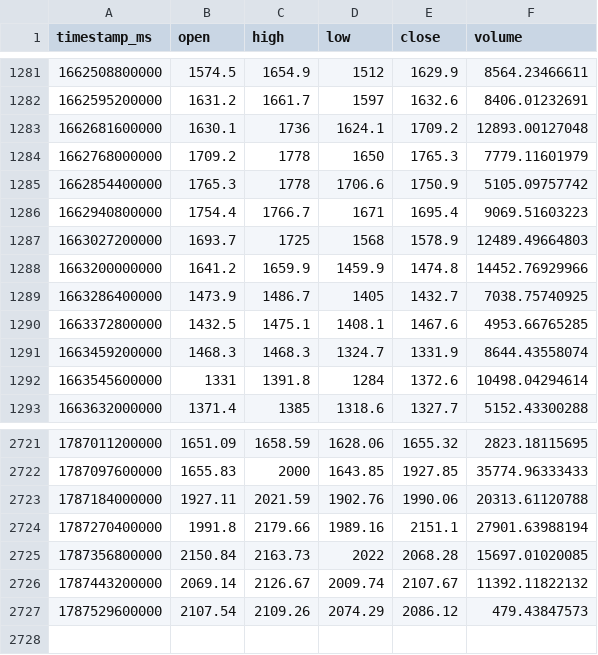
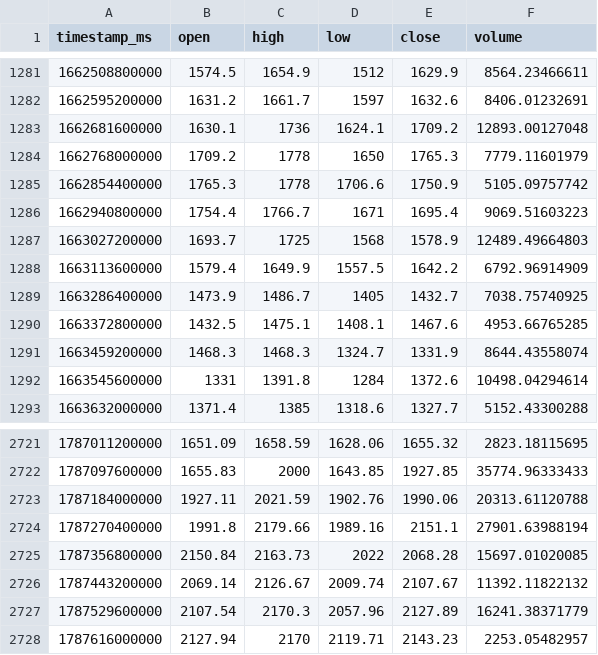
Before and after one commit to joejoe2024/trading-data, a CSV file: data/ETH-EUR_1d.csv, drawn as a sheet; only a part is shown, gaps mark what is left out.

```diff
--- a/data/ETH-EUR_1d.csv
+++ b/data/ETH-EUR_1d.csv
@@ -1287,3 +1287,3 @@ timestamp_ms,open,high,low,close,volume
 1663027200000,1693.7,1725,1568,1578.9,12489.49664803
-1663200000000,1641.2,1659.9,1459.9,1474.8,14452.76929966
+1663113600000,1579.4,1649.9,1557.5,1642.2,6792.96914909
 1663286400000,1473.9,1486.7,1405,1432.7,7038.75740925
@@ -2726,2 +2726,3 @@ timestamp_ms,open,high,low,close,volume
 1787443200000,2069.14,2126.67,2009.74,2107.67,11392.11822132
-1787529600000,2107.54,2109.26,2074.29,2086.12,479.43847573
+1787529600000,2107.54,2170.3,2057.96,2127.89,16241.38371779
+1787616000000,2127.94,2170,2119.71,2143.23,2253.05482957
```
Also changed, not shown: data/BTC-EUR_1d.csv, data/BTC-EUR_4h.csv, 5 other files.
